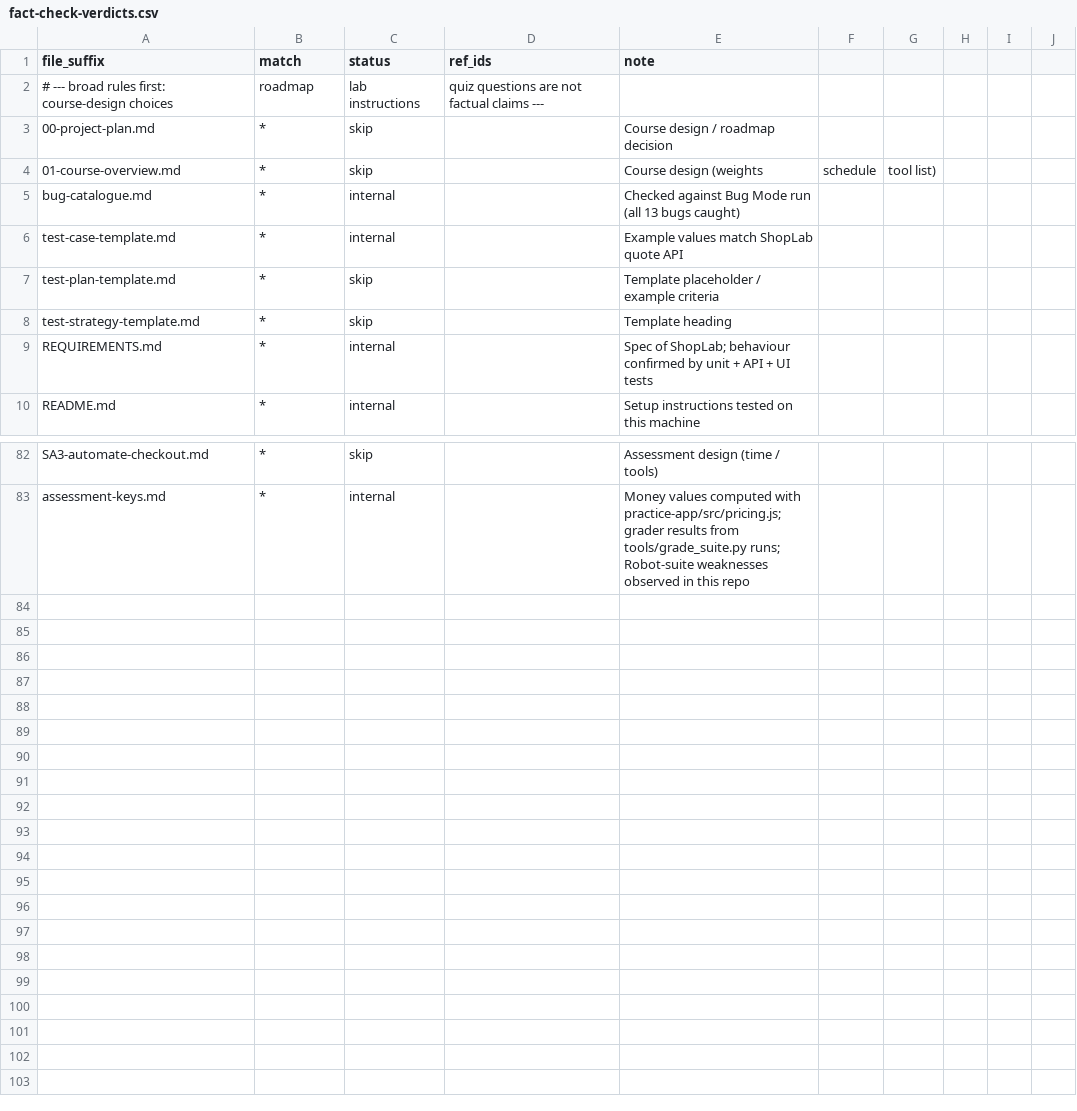
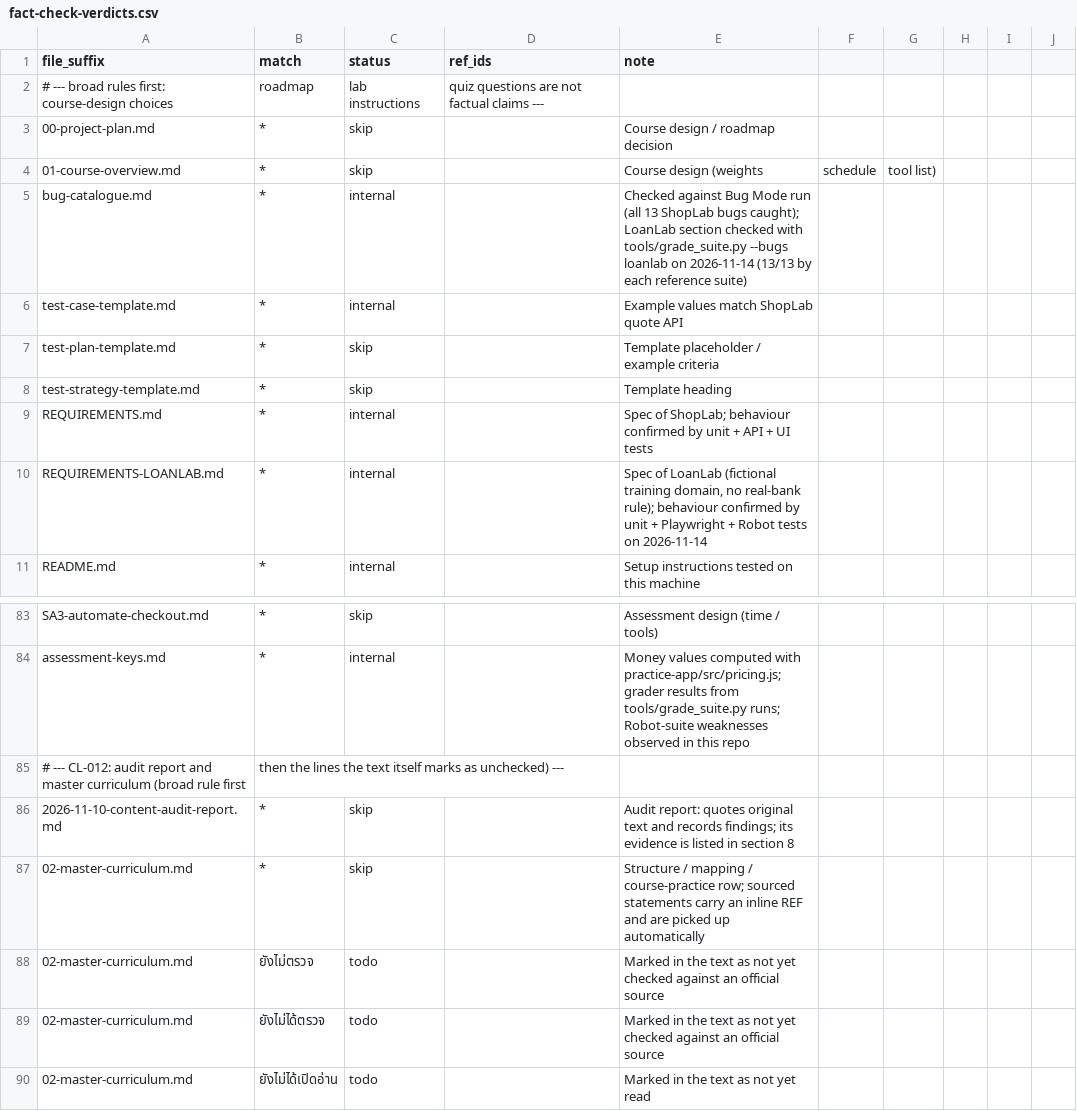
Before and after one commit to KerkaiwanMam/Lean-AutomteTest, a CSV file: 1. memory folder/fact-check-verdicts.csv, drawn as a sheet; only a part is shown, gaps mark what is left out.

```diff
--- a/1. memory folder/fact-check-verdicts.csv
+++ b/1. memory folder/fact-check-verdicts.csv
@@ -4,3 +4,3 @@ file_suffix,match,status,ref_ids,note
 01-course-overview.md,*,skip,,Course design (weights, schedule, tool list)
-bug-catalogue.md,*,internal,,Checked against Bug Mode run (all 13 bugs caught)
+bug-catalogue.md,*,internal,,"Checked against Bug Mode run (all 13 ShopLab bugs caught); LoanLab section checked with tools/grade_suite.py --bugs loanlab on 2026-11-14 (13/13 by each reference suite)"
 test-case-template.md,*,internal,,Example values match ShopLab quote API
@@ -9,2 +9,3 @@ test-strategy-template.md,*,skip,,Template heading
 REQUIREMENTS.md,*,internal,,Spec of ShopLab; behaviour confirmed by unit + API + UI tests
+REQUIREMENTS-LOANLAB.md,*,internal,,"Spec of LoanLab (fictional training domain, no real-bank rule); behaviour confirmed by unit + Playwright + Robot tests on 2026-11-14"
 README.md,*,internal,,Setup instructions tested on this machine
@@ -83 +84,7 @@ SA3-automate-checkout.md,*,skip,,Assessment design (time / tools)
 assessment-keys.md,*,internal,,"Money values computed with practice-app/src/pricing.js; grader results from tools/grade_suite.py runs; Robot-suite weaknesses observed in this repo"
+# --- CL-012: audit report and master curriculum (broad rule first, then the lines the text itself marks as unchecked) ---
+2026-11-10-content-audit-report.md,*,skip,,Audit report: quotes original text and records findings; its evidence is listed in section 8
+02-master-curriculum.md,*,skip,,Structure / mapping / course-practice row; sourced statements carry an inline REF and are picked up automatically
+02-master-curriculum.md,ยังไม่ตรวจ,todo,,Marked in the text as not yet checked against an official source
+02-master-curriculum.md,ยังไม่ได้ตรวจ,todo,,Marked in the text as not yet checked against an official source
+02-master-curriculum.md,ยังไม่ได้เปิดอ่าน,todo,,Marked in the text as not yet read
```
Also changed, not shown: 58 other files.
